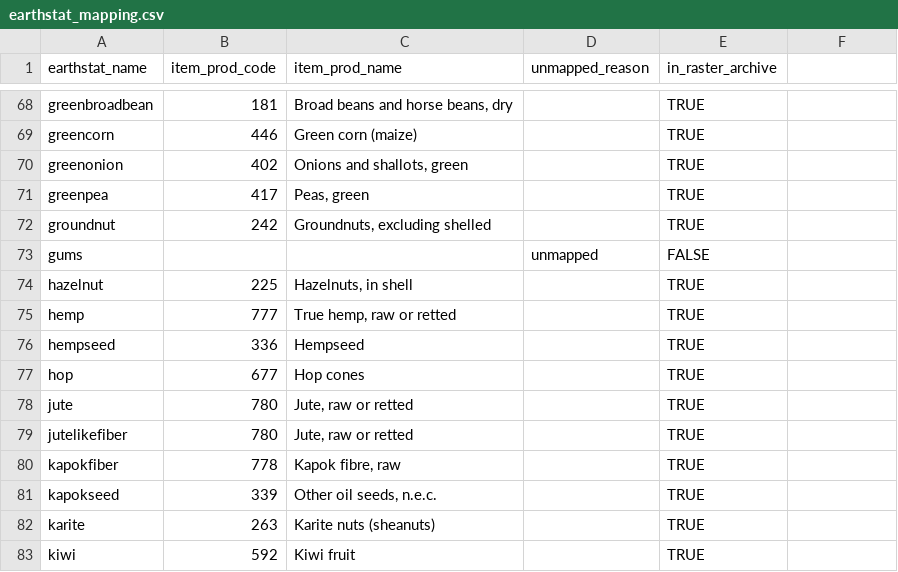
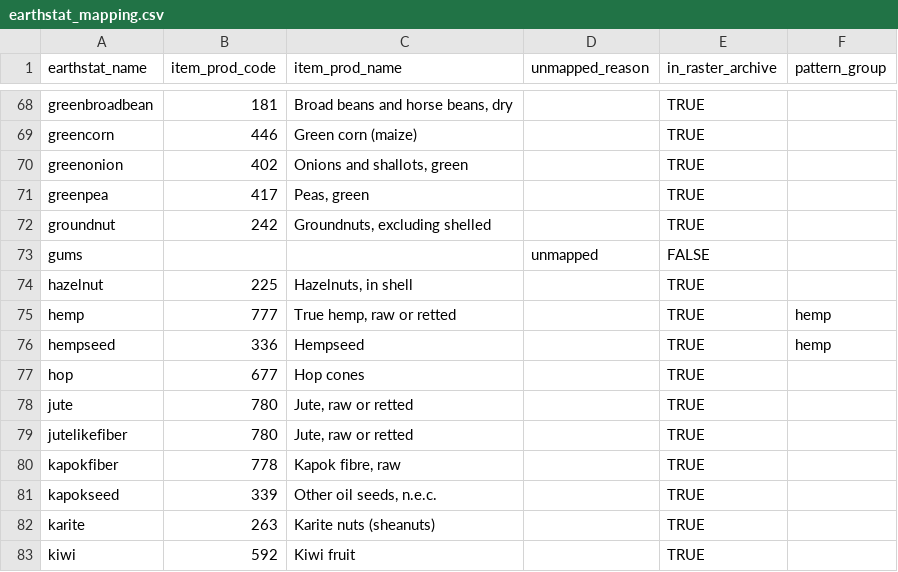
Before and after one commit to eduaguilera/whep, a CSV file: inst/extdata/earthstat_mapping.csv, drawn as a sheet; only a part is shown, gaps mark what is left out; the diff names each change by its address in the sheet, - before the commit and + after, or states it on an @@ line.

```diff
--- a/inst/extdata/earthstat_mapping.csv
+++ b/inst/extdata/earthstat_mapping.csv
-F1: (empty)
+F1: pattern_group
-F75:F76 (pattern_group): (empty)
+F75:F76 (pattern_group): hemp
```
Also changed, not shown: 6 other files.
